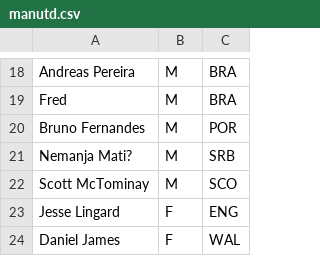
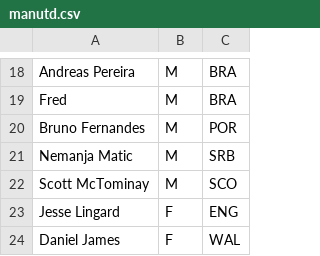
Before and after one commit to renato-mm/football-game, a CSV file: src/clubs/england/manutd.csv, drawn as a sheet; only a part is shown, gaps mark what is left out.

```diff
--- a/src/clubs/england/manutd.csv
+++ b/src/clubs/england/manutd.csv
@@ -20,3 +20,3 @@ Fred;M;BRA
 Bruno Fernandes;M;POR
-Nemanja Mati?;M;SRB
+Nemanja Matic;M;SRB
 Scott McTominay;M;SCO
```
Also changed, not shown: src/clubs/england/chelsea.csv, 1 other file.
